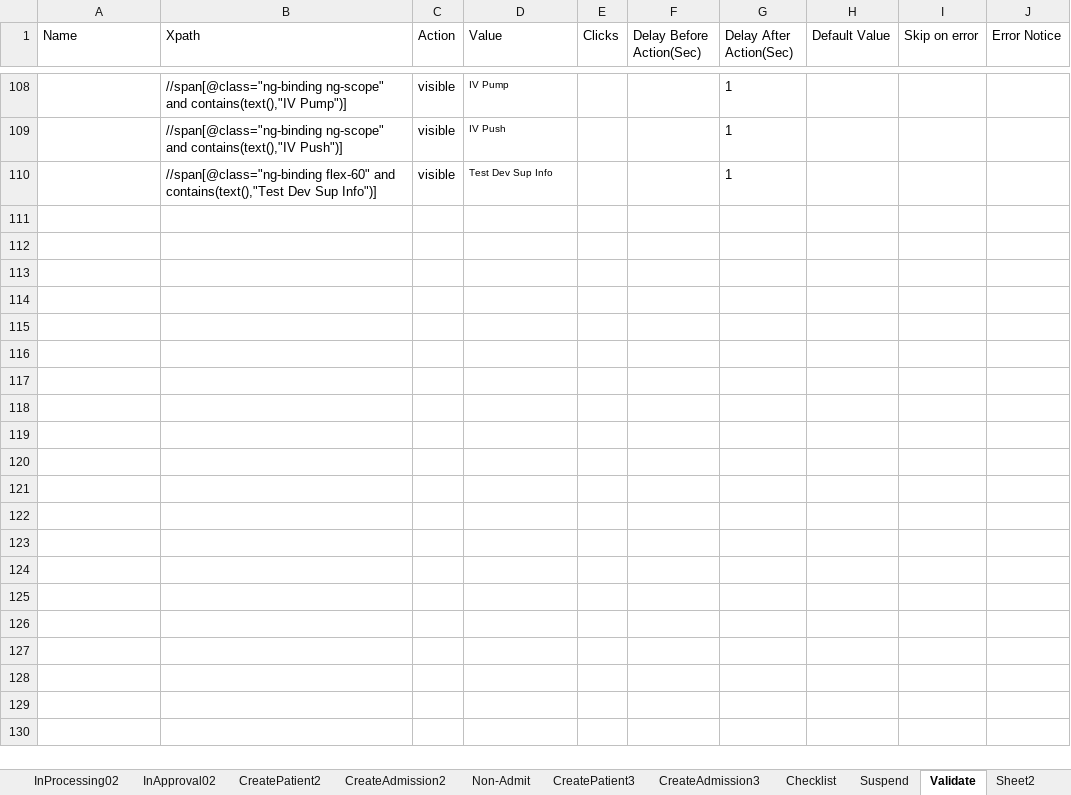
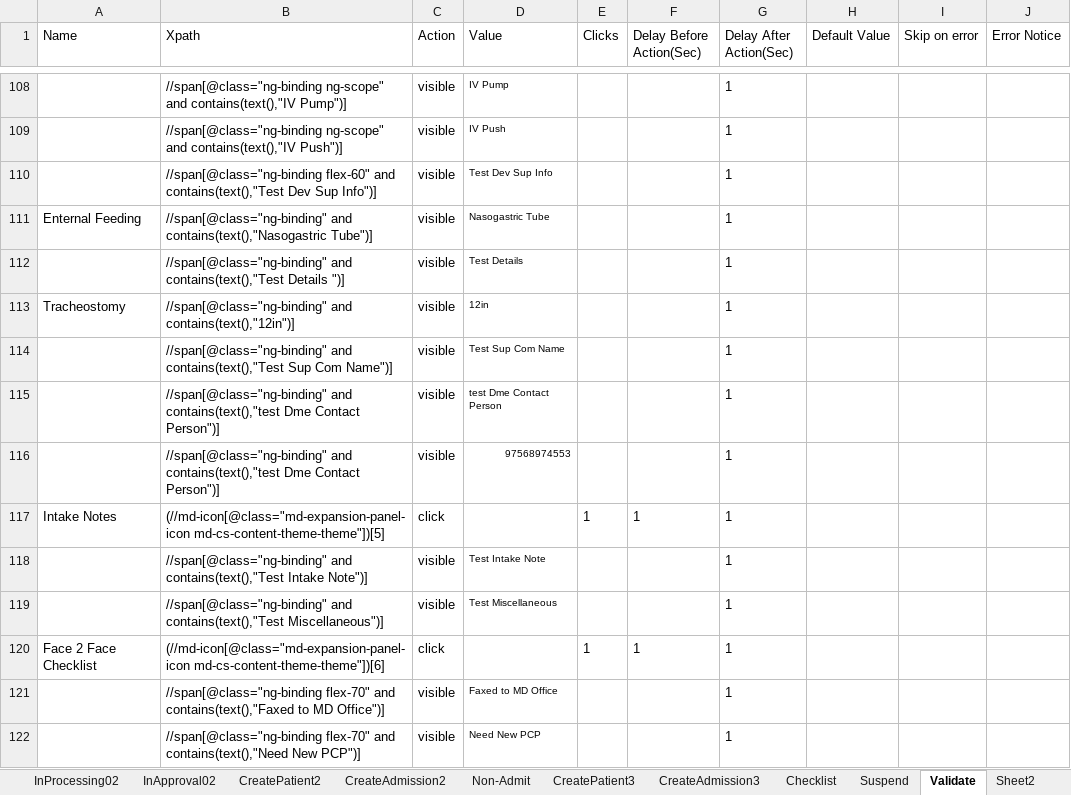
Before and after one commit to Ustingit/Automation, an Excel workbook: resources/Admission.xlsx, sheet Validate, drawn as a sheet; only a part is shown, gaps mark what is left out; values as stored, in another font and other column widths than the file's, no borders; the diff names each change by its address in the sheet, - before the commit and + after, or states it on an @@ line.

Commit message:
update

```diff
--- a/resources/Admission.xlsx (sheet Validate)
+++ b/resources/Admission.xlsx (sheet Validate)
+row 111: Enternal Feeding | //span[@class="ng-binding" and contains(text(),"Nasogastric Tube")] | visible | Nasogastric Tube |  |  | 1
+row 112:  | //span[@class="ng-binding" and contains(text(),"Test Details ")] | visible | Test Details |  |  | 1
+row 113: Tracheostomy | //span[@class="ng-binding" and contains(text(),"12in")] | visible | 12in |  |  | 1
+row 114:  | //span[@class="ng-binding" and contains(text(),"Test Sup Com Name")] | visible | Test Sup Com Name |  |  | 1
+row 115:  | //span[@class="ng-binding" and contains(text(),"test Dme Contact Person")] | visible | test Dme Contact Person |  |  | 1
+row 116:  | //span[@class="ng-binding" and contains(text(),"test Dme Contact Person")] | visible | 97568974553 |  |  | 1
+row 117: Intake Notes | (//md-icon[@class="md-expansion-panel-icon md-cs-content-theme-theme"])[5] | click |  | 1 | 1 | 1
+row 118:  | //span[@class="ng-binding" and contains(text(),"Test Intake Note")] | visible | Test Intake Note |  |  | 1
+row 119:  | //span[@class="ng-binding" and contains(text(),"Test Miscellaneous")] | visible | Test Miscellaneous |  |  | 1
+row 120: Face 2 Face Checklist | (//md-icon[@class="md-expansion-panel-icon md-cs-content-theme-theme"])[6] | click |  | 1 | 1 | 1
+row 121:  | //span[@class="ng-binding flex-70" and contains(text(),"Faxed to MD Office")] | visible | Faxed to MD Office |  |  | 1
+row 122:  | //span[@class="ng-binding flex-70" and contains(text(),"Need New PCP")] | visible | Need New PCP |  |  | 1
```
